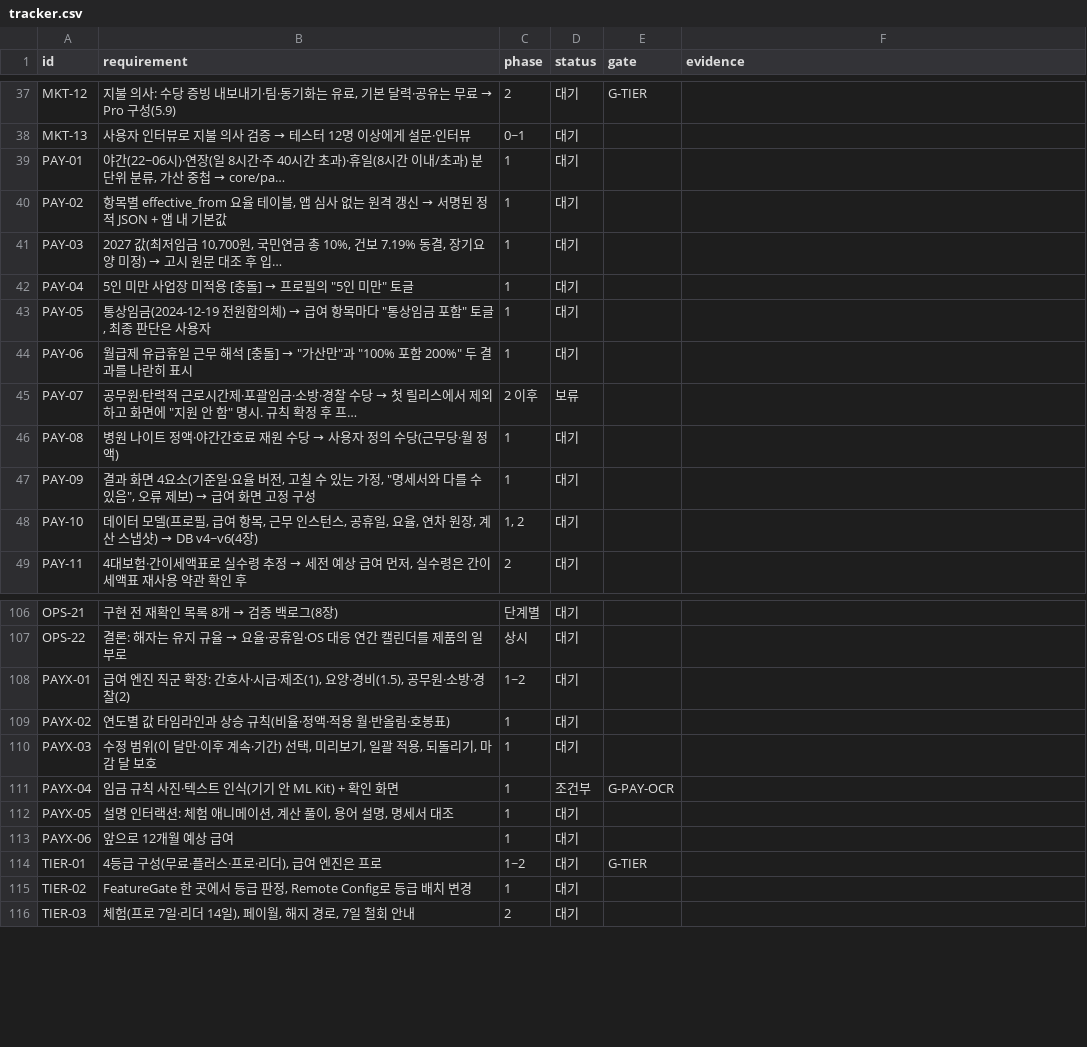
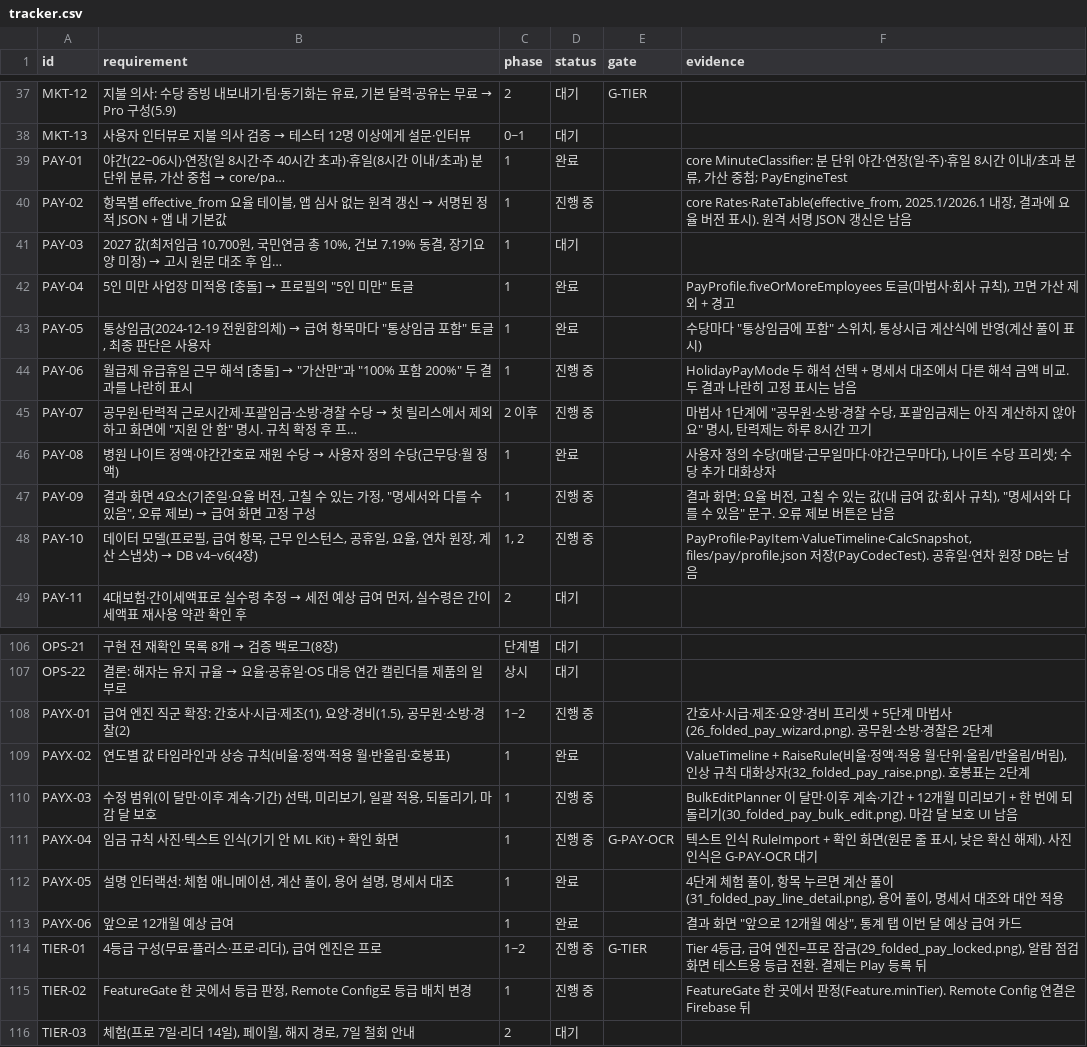
Before and after one commit to YWJMoney/-, a CSV file: shift-calendar-app/docs/tracker.csv, drawn as a sheet; only a part is shown, gaps mark what is left out.

```diff
--- a/shift-calendar-app/docs/tracker.csv
+++ b/shift-calendar-app/docs/tracker.csv
@@ -38,12 +38,12 @@ MKT-12,"지불 의사: 수당 증빙 내보내기·팀·동기화는 유료, 기
 MKT-13,사용자 인터뷰로 지불 의사 검증 → 테스터 12명 이상에게 설문·인터뷰,0~1,대기,,
-PAY-01,"야간(22~06시)·연장(일 8시간·주 40시간 초과)·휴일(8시간 이내/초과) 분 단위 분류, 가산 중첩 → core/pa…",1,대기,,
-PAY-02,"항목별 effective_from 요율 테이블, 앱 심사 없는 원격 갱신 → 서명된 정적 JSON + 앱 내 기본값",1,대기,,
+PAY-01,"야간(22~06시)·연장(일 8시간·주 40시간 초과)·휴일(8시간 이내/초과) 분 단위 분류, 가산 중첩 → core/pa…",1,완료,,"core MinuteClassifier: 분 단위 야간·연장(일·주)·휴일 8시간 이내/초과 분류, 가산 중첩; PayEngineTest"
+PAY-02,"항목별 effective_from 요율 테이블, 앱 심사 없는 원격 갱신 → 서명된 정적 JSON + 앱 내 기본값",1,진행 중,,"core Rates·RateTable(effective_from, 2025.1/2026.1 내장, 결과에 요율 버전 표시). 원격 서명 JSON 갱신은 남음"
 PAY-03,"2027 값(최저임금 10,700원, 국민연금 총 10%, 건보 7.19% 동결, 장기요양 미정) → 고시 원문 대조 후 입…",1,대기,,
-PAY-04,"5인 미만 사업장 미적용 [충돌] → 프로필의 ""5인 미만"" 토글",1,대기,,
-PAY-05,"통상임금(2024-12-19 전원합의체) → 급여 항목마다 ""통상임금 포함"" 토글, 최종 판단은 사용자",1,대기,,
-PAY-06,"월급제 유급휴일 근무 해석 [충돌] → ""가산만""과 ""100% 포함 200%"" 두 결과를 나란히 표시",1,대기,,
-PAY-07,"공무원·탄력적 근로시간제·포괄임금·소방·경찰 수당 → 첫 릴리스에서 제외하고 화면에 ""지원 안 함"" 명시. 규칙 확정 후 프…",2 이후,보류,,
-PAY-08,병원 나이트 정액·야간간호료 재원 수당 → 사용자 정의 수당(근무당·월 정액),1,대기,,
-PAY-09,"결과 화면 4요소(기준일·요율 버전, 고칠 수 있는 가정, ""명세서와 다를 수 있음"", 오류 제보) → 급여 화면 고정 구성",1,대기,,
-PAY-10,"데이터 모델(프로필, 급여 항목, 근무 인스턴스, 공휴일, 요율, 연차 원장, 계산 스냅샷) → DB v4~v6(4장)","1, 2",대기,,
+PAY-04,"5인 미만 사업장 미적용 [충돌] → 프로필의 ""5인 미만"" 토글",1,완료,,"PayProfile.fiveOrMoreEmployees 토글(마법사·회사 규칙), 끄면 가산 제외 + 경고"
+PAY-05,"통상임금(2024-12-19 전원합의체) → 급여 항목마다 ""통상임금 포함"" 토글, 최종 판단은 사용자",1,완료,,"수당마다 ""통상임금에 포함"" 스위치, 통상시급 계산식에 반영(계산 풀이 표시)"
+PAY-06,"월급제 유급휴일 근무 해석 [충돌] → ""가산만""과 ""100% 포함 200%"" 두 결과를 나란히 표시",1,진행 중,,HolidayPayMode 두 해석 선택 + 명세서 대조에서 다른 해석 금액 비교. 두 결과 나란히 고정 표시는 남음
+PAY-07,"공무원·탄력적 근로시간제·포괄임금·소방·경찰 수당 → 첫 릴리스에서 제외하고 화면에 ""지원 안 함"" 명시. 규칙 확정 후 프…",2 이후,진행 중,,"마법사 1단계에 ""공무원·소방·경찰 수당, 포괄임금제는 아직 계산하지 않아요"" 명시, 탄력제는 하루 8시간 끄기"
+PAY-08,병원 나이트 정액·야간간호료 재원 수당 → 사용자 정의 수당(근무당·월 정액),1,완료,,"사용자 정의 수당(매달·근무일마다·야간근무마다), 나이트 수당 프리셋; 수당 추가 대화상자"
+PAY-09,"결과 화면 4요소(기준일·요율 버전, 고칠 수 있는 가정, ""명세서와 다를 수 있음"", 오류 제보) → 급여 화면 고정 구성",1,진행 중,,"결과 화면: 요율 버전, 고칠 수 있는 값(내 급여 값·회사 규칙), ""명세서와 다를 수 있음"" 문구. 오류 제보 버튼은 남음"
+PAY-10,"데이터 모델(프로필, 급여 항목, 근무 인스턴스, 공휴일, 요율, 연차 원장, 계산 스냅샷) → DB v4~v6(4장)","1, 2",진행 중,,"PayProfile·PayItem·ValueTimeline·CalcSnapshot, files/pay/profile.json 저장(PayCodecTest). 공휴일·연차 원장 DB는 남음"
 PAY-11,"4대보험·간이세액표로 실수령 추정 → 세전 예상 급여 먼저, 실수령은 간이세액표 재사용 약관 확인 후",2,대기,,
@@ -107,10 +107,10 @@ OPS-21,구현 전 재확인 목록 8개 → 검증 백로그(8장),단계별,대
 OPS-22,결론: 해자는 유지 규율 → 요율·공휴일·OS 대응 연간 캘린더를 제품의 일부로,상시,대기,,
-PAYX-01,"급여 엔진 직군 확장: 간호사·시급·제조(1), 요양·경비(1.5), 공무원·소방·경찰(2)",1~2,대기,,
-PAYX-02,연도별 값 타임라인과 상승 규칙(비율·정액·적용 월·반올림·호봉표),1,대기,,
-PAYX-03,"수정 범위(이 달만·이후 계속·기간) 선택, 미리보기, 일괄 적용, 되돌리기, 마감 달 보호",1,대기,,
-PAYX-04,임금 규칙 사진·텍스트 인식(기기 안 ML Kit) + 확인 화면,1,조건부,G-PAY-OCR,
-PAYX-05,"설명 인터랙션: 체험 애니메이션, 계산 풀이, 용어 설명, 명세서 대조",1,대기,,
-PAYX-06,앞으로 12개월 예상 급여,1,대기,,
-TIER-01,"4등급 구성(무료·플러스·프로·리더), 급여 엔진은 프로",1~2,대기,G-TIER,
-TIER-02,"FeatureGate 한 곳에서 등급 판정, Remote Config로 등급 배치 변경",1,대기,,
+PAYX-01,"급여 엔진 직군 확장: 간호사·시급·제조(1), 요양·경비(1.5), 공무원·소방·경찰(2)",1~2,진행 중,,간호사·시급·제조·요양·경비 프리셋 + 5단계 마법사(26_folded_pay_wizard.png). 공무원·소방·경찰은 2단계
+PAYX-02,연도별 값 타임라인과 상승 규칙(비율·정액·적용 월·반올림·호봉표),1,완료,,"ValueTimeline + RaiseRule(비율·정액·적용 월·단위·올림/반올림/버림), 인상 규칙 대화상자(32_folded_pay_raise.png). 호봉표는 2단계"
+PAYX-03,"수정 범위(이 달만·이후 계속·기간) 선택, 미리보기, 일괄 적용, 되돌리기, 마감 달 보호",1,진행 중,,BulkEditPlanner 이 달만·이후 계속·기간 + 12개월 미리보기 + 한 번에 되돌리기(30_folded_pay_bulk_edit.png). 마감 달 보호 UI 남음
+PAYX-04,임금 규칙 사진·텍스트 인식(기기 안 ML Kit) + 확인 화면,1,진행 중,G-PAY-OCR,"텍스트 인식 RuleImport + 확인 화면(원문 줄 표시, 낮은 확신 해제). 사진 인식은 G-PAY-OCR 대기"
+PAYX-05,"설명 인터랙션: 체험 애니메이션, 계산 풀이, 용어 설명, 명세서 대조",1,완료,,"4단계 체험 풀이, 항목 누르면 계산 풀이(31_folded_pay_line_detail.png), 용어 풀이, 명세서 대조와 대안 적용"
+PAYX-06,앞으로 12개월 예상 급여,1,완료,,"결과 화면 ""앞으로 12개월 예상"", 통계 탭 이번 달 예상 급여 카드"
+TIER-01,"4등급 구성(무료·플러스·프로·리더), 급여 엔진은 프로",1~2,진행 중,G-TIER,"Tier 4등급, 급여 엔진=프로 잠금(29_folded_pay_locked.png), 알람 점검 화면 테스트용 등급 전환. 결제는 Play 등록 뒤"
+TIER-02,"FeatureGate 한 곳에서 등급 판정, Remote Config로 등급 배치 변경",1,진행 중,,FeatureGate 한 곳에서 판정(Feature.minTier). Remote Config 연결은 Firebase 뒤
 TIER-03,"체험(프로 7일·리더 14일), 페이월, 해지 경로, 7일 철회 안내",2,대기,,
```
Also changed, not shown: 31 other files.
